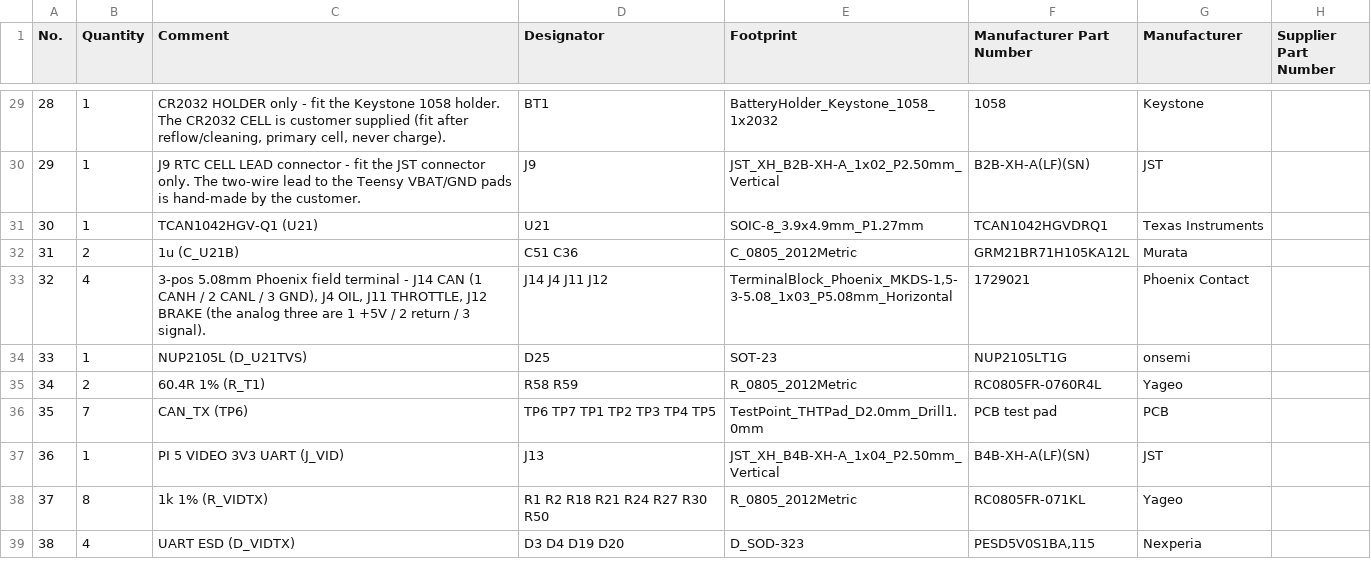
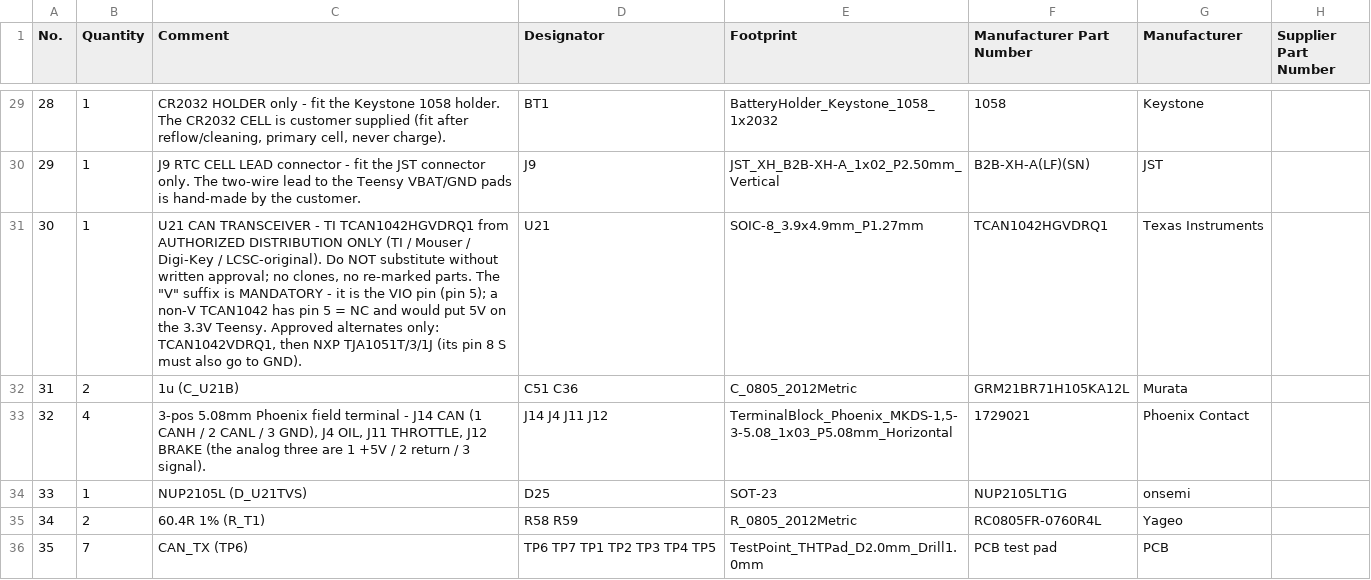
Before and after one commit to teknoprep/racecar-35, a CSV file: hardware/teensy-integrated-revf/pcbway/Racecar-RevF-BOM-pcbway-assembly.csv, drawn as a sheet; only a part is shown, gaps mark what is left out; the shorter side is filled out with more unchanged rows.

Commit message:
CAN transceiver root cause (2026-10-04): correct the narrative, lock U21
Applied hardware/CAN-TRANSCEIVER-FINDINGS-2026-10-04.md. The board is UNCHANGED and
its netlist is already correct (U21 VCC=+5V_MAIN, VIO=+3V3_MCU, STB=GND). What
changes is the documentation and the order/acceptance rules - no re-spin needed.

Root cause, and a correction to the earlier story: the bench module sold as an
"SN65HVD230" is MISLABELLED - it carries a TJA1051T/3-class chip (pin 3 VCC needs
5 V, pin 5 is VIO, pin 8 is S/standby). Driven the SN65HVD230 way (VCC 3.3 V, pin 5
floating, pin 8 floating) the driver was locked out and floating VIO was phantom-fed
from TXD (~2.1 V), so RXD collapsed whenever TXD went low: the logger received fine
but never drove a dominant bit, never ACKed, and the sender stormed ~3,800 frames/s.
Rewired VCC 5 V / pin 5 3.3 V / pin 8 GND -> exactly 200 frames/s, both ids,
0 errors. Earlier Rev F text blamed the SN65HVD230 part per se; that was wrong.

- README, DESIGN_NOTES, order guide, order letter, CLAUDE.md: correct the narrative
  and add the U21 lock - authorized distribution only, no substitution without
  written approval, and the "V" suffix is MANDATORY (a non-V TCAN1042 has pin 5 = NC
  and would put 5 V on Teensy pin 23). Approved alternates only: TCAN1042VDRQ1,
  then NXP TJA1051T/3/1J (pin 8 S also to GND).
- BRINGUP.md: un-foolable CAN acceptance. Prerequisites (J1 12 V AND Teensy seated,
  since VIO is the Teensy's 3V3), incoming inspection of U21's top marking vs TI's
  Device Marking before power-up, pin 5 = 3.3 V NOT ~2 V, the single-frame ACK test
  (CANDIAG total rises by exactly 1), ~3,800 frames/s = FAIL, and an explicit list
  of diagnostics that are NOT valid pass criteria (CANDRIVE "TX PATH OK", console
  "ACKING", CANHOLDON multimeter - the TCAN1042 dominant time-out releases the bus).
- WIRING.md + hardware/breadboard/README.md: the bench module wiring was WRONG - it
  said 3.3 V on VCC. Now VCC 5 V / pin 5 3.3 V / pin 8 GND, with the mislabel warning
  and the failure symptom.
- pcbway/make_package.py: U21 assembly-BOM comment carries the substitution lock.
- Add the findings document itself.

DRC / unconnected / ERC still 0; engineering ZIP and PCBWay package re-exported.

```diff
--- a/hardware/teensy-integrated-revf/pcbway/Racecar-RevF-BOM-pcbway-assembly.csv
+++ b/hardware/teensy-integrated-revf/pcbway/Racecar-RevF-BOM-pcbway-assembly.csv
@@ -30,3 +30,3 @@ No.,Quantity,Comment,Designator,Footprint,Manufacturer Part Number,Manufacturer,
 29,1,J9 RTC CELL LEAD connector - fit the JST connector only. The two-wire lead to the Teensy VBAT/GND pads is hand-made by the customer.,J9,JST_XH_B2B-XH-A_1x02_P2.50mm_Vertical,B2B-XH-A(LF)(SN),JST,
-30,1,TCAN1042HGV-Q1 (U21),U21,SOIC-8_3.9x4.9mm_P1.27mm,TCAN1042HGVDRQ1,Texas Instruments,
+30,1,"U21 CAN TRANSCEIVER - TI TCAN1042HGVDRQ1 from AUTHORIZED DISTRIBUTION ONLY (TI / Mouser / Digi-Key / LCSC-original). Do NOT substitute without written approval; no clones, no re-marked parts. The ""V"" suffix is MANDATORY - it is the VIO pin (pin 5); a non-V TCAN1042 has pin 5 = NC and would put 5V on the 3.3V Teensy. Approved alternates only: TCAN1042VDRQ1, then NXP TJA1051T/3/1J (its pin 8 S must also go to GND).",U21,SOIC-8_3.9x4.9mm_P1.27mm,TCAN1042HGVDRQ1,Texas Instruments,
 31,2,1u (C_U21B),C51 C36,C_0805_2012Metric,GRM21BR71H105KA12L,Murata,
```
Also changed, not shown: 15 other files.
